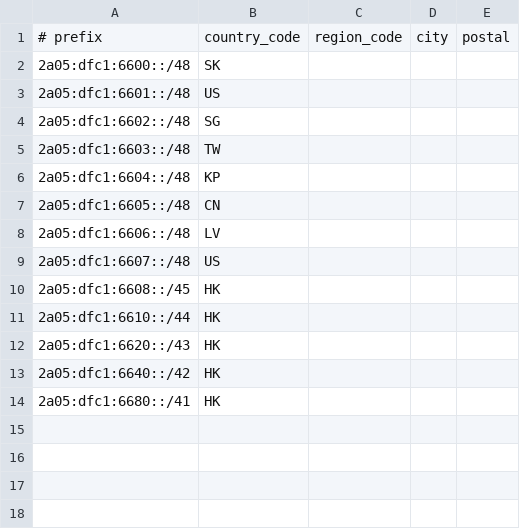
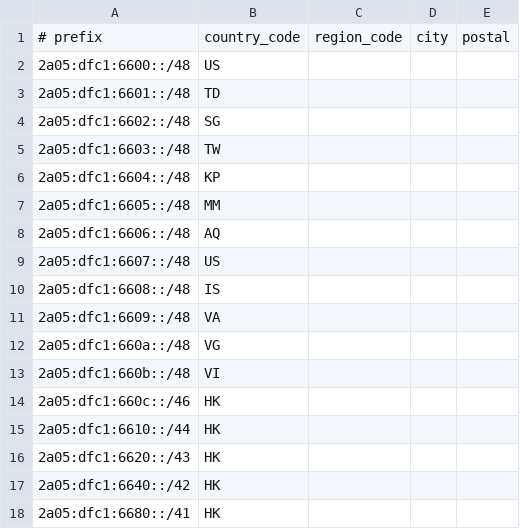
Before and after one commit to peeweep/as197866, a CSV file: geofeed/197866.csv, drawn as a sheet.

Commit message:
update codes
Signed-off-by: jinqiang zhang <peeweep@0x0.ee>

```diff
--- a/geofeed/197866.csv
+++ b/geofeed/197866.csv
@@ -1,4 +1,4 @@
 # prefix,country_code,region_code,city,postal
-2a05:dfc1:6600::/48,SK,,,
-2a05:dfc1:6601::/48,US,,,
+2a05:dfc1:6600::/48,US,,,
+2a05:dfc1:6601::/48,TD,,,
 2a05:dfc1:6602::/48,SG,,,
@@ -6,6 +6,10 @@
 2a05:dfc1:6604::/48,KP,,,
-2a05:dfc1:6605::/48,CN,,,
-2a05:dfc1:6606::/48,LV,,,
+2a05:dfc1:6605::/48,MM,,,
+2a05:dfc1:6606::/48,AQ,,,
 2a05:dfc1:6607::/48,US,,,
-2a05:dfc1:6608::/45,HK,,,
+2a05:dfc1:6608::/48,IS,,,
+2a05:dfc1:6609::/48,VA,,,
+2a05:dfc1:660a::/48,VG,,,
+2a05:dfc1:660b::/48,VI,,,
+2a05:dfc1:660c::/46,HK,,,
 2a05:dfc1:6610::/44,HK,,,
```
